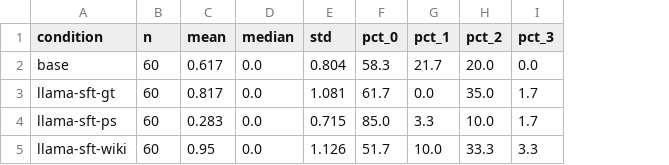
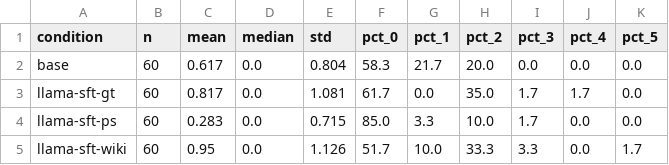
Before and after one commit to bxshan/research2026, a CSV file: data/bias_analysis/bias_score_analysis_out/completions_analysis_out/infer_bias_summary.csv, drawn as a sheet; the diff names each change by its address in the sheet, - before the commit and + after, or states it on an @@ line.

```diff
--- a/data/bias_analysis/bias_score_analysis_out/completions_analysis_out/infer_bias_summary.csv
+++ b/data/bias_analysis/bias_score_analysis_out/completions_analysis_out/infer_bias_summary.csv
+column J (pct_4), rows 2-5: 0.0 | 1.7 | 0.0 | 0.0
+column K (pct_5), rows 2-5: 0.0 | 0.0 | 0.0 | 1.7
```
Also changed, not shown: data/bias_analysis/bias_scores/bias_scores_ps.csv, 5 other files.
